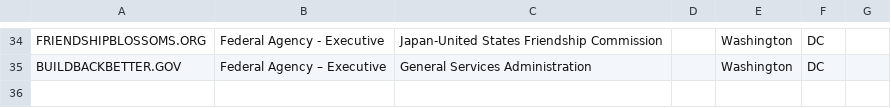
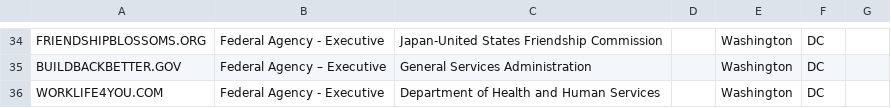
Before and after one commit to cisagov/scan-target-data, a CSV file: current-federal-non-dotgov.csv, drawn as a sheet; only a part is shown, gaps mark what is left out; the diff names each change by its address in the sheet, - before the commit and + after, or states it on an @@ line.

Commit message:
Add worklife4you.com to HHS' BOD 18-01 Reports
While worklife4you.com is owned by LifeCare and not HHS, it is managed on HHS' behalf as verified by agency banners at the top of the page and note about the system being for government-authorized use only.

```diff
--- a/current-federal-non-dotgov.csv
+++ b/current-federal-non-dotgov.csv
+row 36: WORKLIFE4YOU.COM | Federal Agency - Executive | Department of Health and Human Services |  | Washington | DC
```
